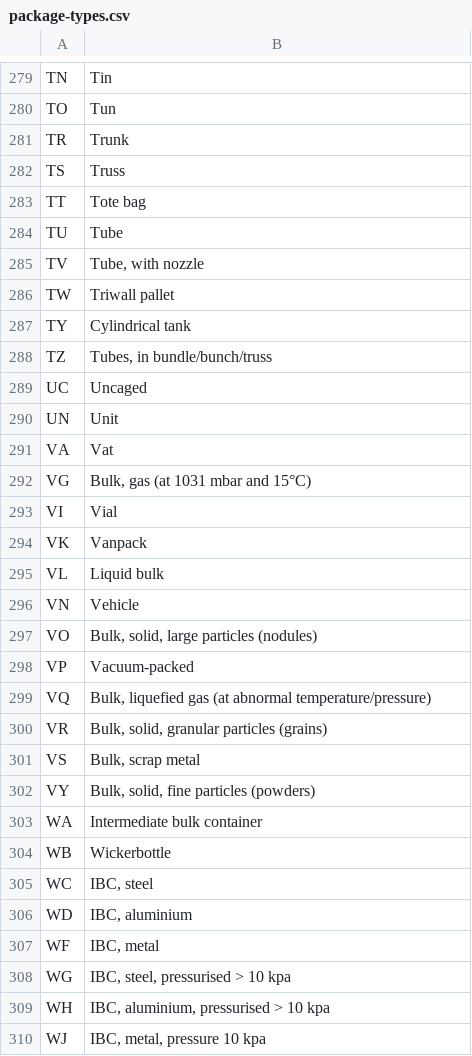
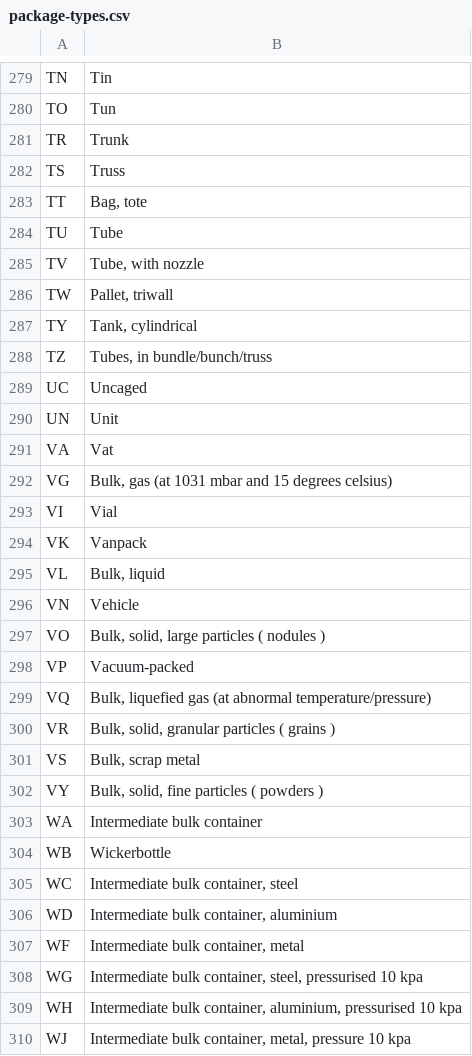
Before and after one commit to hmrc/customs-declare-exports-frontend, a CSV file: conf/code-lists/package-types.csv, drawn as a sheet; only a part is shown, gaps mark what is left out; the diff covers the shown part only.

Commit message:
CEDS-2670 Code Lists update

```diff
--- a/conf/code-lists/package-types.csv
+++ b/conf/code-lists/package-types.csv
@@ -283 +283 @@ TS,Truss
-TT,Tote bag
+"TT","Bag, tote"
@@ -286,2 +286,2 @@ TV,"Tube, with nozzle"
-TW,Triwall pallet
-TY,Cylindrical tank
+"TW","Pallet, triwall"
+"TY","Tank, cylindrical"
@@ -292 +292 @@ VA,Vat
-VG,"Bulk, gas (at 1031 mbar and 15°C)"
+"VG","Bulk, gas (at 1031 mbar and 15 degrees celsius)"
@@ -295 +295 @@ VK,Vanpack
-VL,Liquid bulk
+"VL","Bulk, liquid"
@@ -297 +297 @@ VN,Vehicle
-VO,"Bulk, solid, large particles (nodules)"
+"VO","Bulk, solid, large particles ( nodules )"
@@ -300 +300 @@ VQ,"Bulk, liquefied gas (at abnormal temperature/pressure)"
-VR,"Bulk, solid, granular particles (grains)"
+"VR","Bulk, solid, granular particles ( grains )"
@@ -302 +302 @@ VS,"Bulk, scrap metal"
-VY,"Bulk, solid, fine particles (powders)"
+"VY","Bulk, solid, fine particles ( powders )"
@@ -305,6 +305,6 @@ WB,Wickerbottle
-WC,"IBC, steel"
-WD,"IBC, aluminium"
-WF,"IBC, metal"
-WG,"IBC, steel, pressurised > 10 kpa"
-WH,"IBC, aluminium, pressurised > 10 kpa"
-WJ,"IBC, metal, pressure 10 kpa"
+"WC","Intermediate bulk container, steel"
+"WD","Intermediate bulk container, aluminium"
+"WF","Intermediate bulk container, metal"
+"WG","Intermediate bulk container, steel, pressurised   10 kpa"
+"WH","Intermediate bulk container, aluminium, pressurised   10 kpa"
+"WJ","Intermediate bulk container, metal, pressure 10 kpa"
```
Also changed, not shown: 172 edited cells elsewhere in this file, conf/code-lists/customs-offices.csv, conf/code-lists/holder-of-authorisation-codes.csv, 3 other files.
